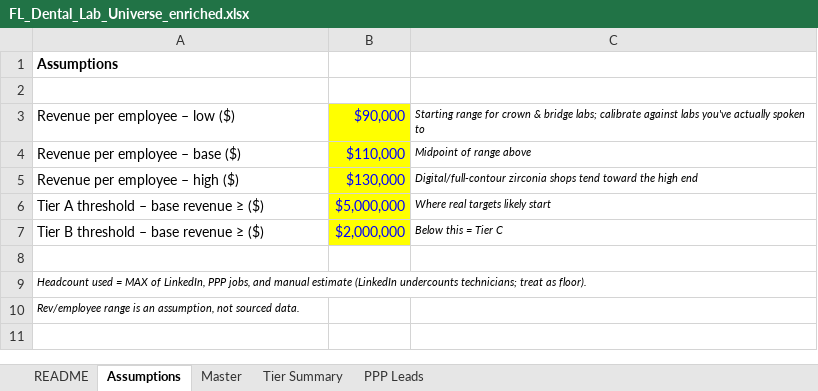
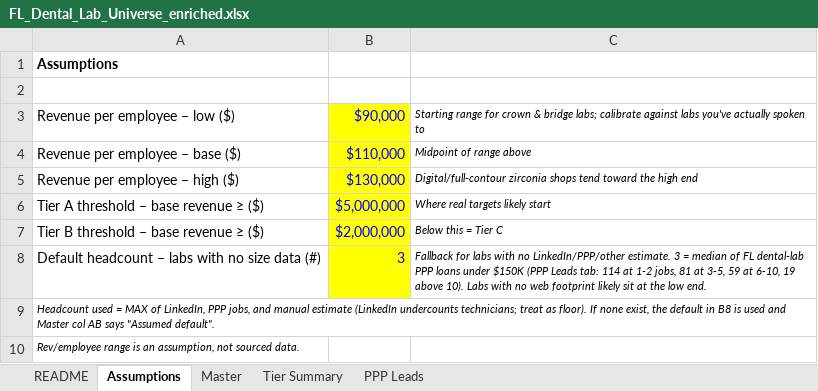
Before and after one commit to RahulSsharma72/CRM-Clean-Up, an Excel workbook: FL_Dental_Lab_Universe_enriched.xlsx, sheet Assumptions, drawn as a sheet; values as stored, in another font and other column widths than the file's, no borders; the diff names each change by its address in the sheet, - before the commit and + after, or states it on an @@ line.

```diff
--- a/FL_Dental_Lab_Universe_enriched.xlsx (sheet Assumptions)
+++ b/FL_Dental_Lab_Universe_enriched.xlsx (sheet Assumptions)
-row 8: (empty)
+row 8: Default headcount – labs with no size data (#) | 3 | Fallback for labs with no LinkedIn/PPP/other estimate. 3 = median of FL dental-lab PPP loans under $150K (PPP Leads tab: 114 at 1-2 jobs, 81 at 3-5, 59 at 6-10, 19 above 10). Labs with no web footprint likely sit at the low end.
-B8 fill: none
+B8 fill: #FFFF00
-A9: …as floor).
+A9: …as floor). If none exist, the default in B8 is used and Master col AB says "Assumed default".
```
Also changed, not shown: sheet Master, sheet Tier Summary, formulas that keep their value.
